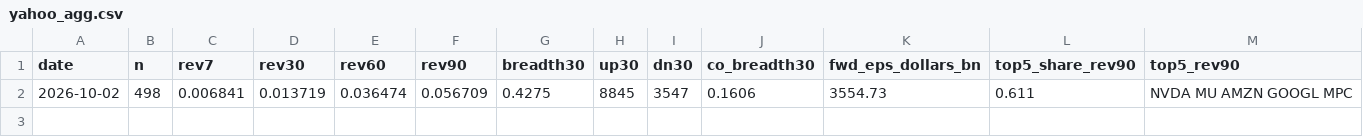
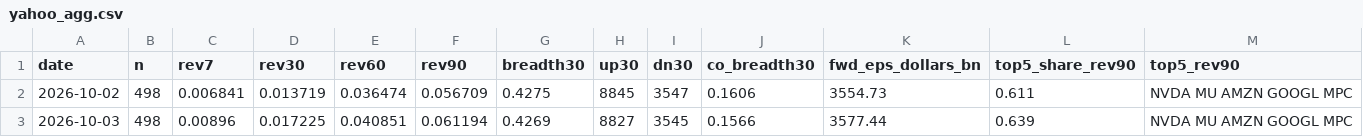
Before and after one commit to chaodu211-cell/earnings-revision, a CSV file: yahoo_agg.csv, drawn as a sheet.

```diff
--- a/yahoo_agg.csv
+++ b/yahoo_agg.csv
@@ -2 +2,2 @@ date,n,rev7,rev30,rev60,rev90,breadth30,up30,dn30,co_breadth30,fwd_eps_dollars_b
 2026-10-02,498,0.006841,0.013719,0.036474,0.056709,0.4275,8845,3547,0.1606,3554.73,0.611,NVDA MU AMZN GOOGL MPC
+2026-10-03,498,0.00896,0.017225,0.040851,0.061194,0.4269,8827,3545,0.1566,3577.44,0.639,NVDA MU AMZN GOOGL MPC
```
Also changed, not shown: yahoo_sector.csv, 1 other file.
